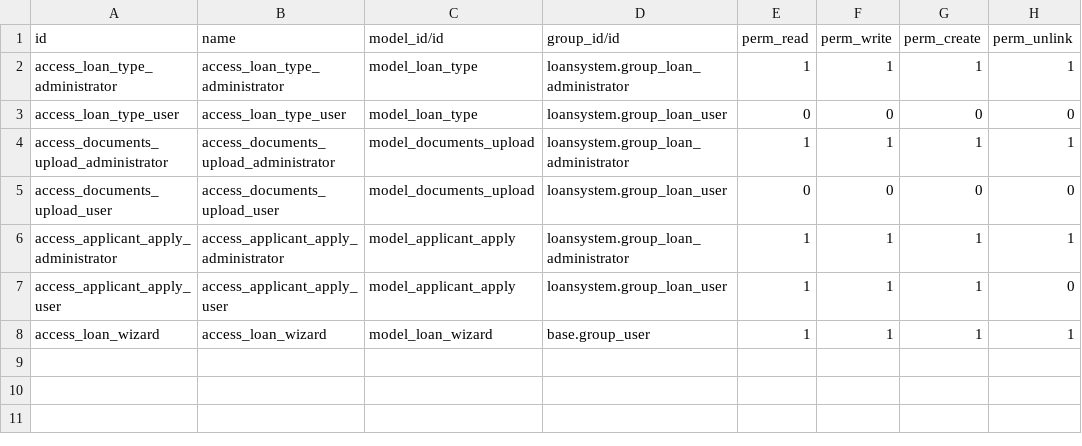
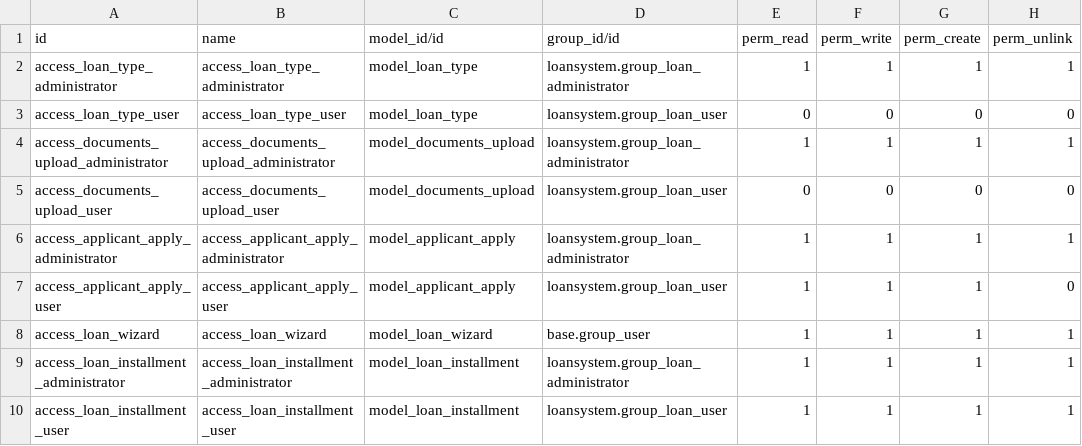
Before and after one commit to Hinakathiriya/Project, a CSV file: loansystem/security/ir.model.access.csv, drawn as a sheet; the diff names each change by its address in the sheet, - before the commit and + after, or states it on an @@ line.

```diff
--- a/loansystem/security/ir.model.access.csv
+++ b/loansystem/security/ir.model.access.csv
+row 9: access_loan_installment_administrator | access_loan_installment_administrator | model_loan_installment | loansystem.group_loan_administrator | 1 | 1 | 1 | 1
+row 10: access_loan_installment_user | access_loan_installment_user | model_loan_installment | loansystem.group_loan_user | 1 | 1 | 1 | 1
```
Also changed, not shown: 10 other files.
